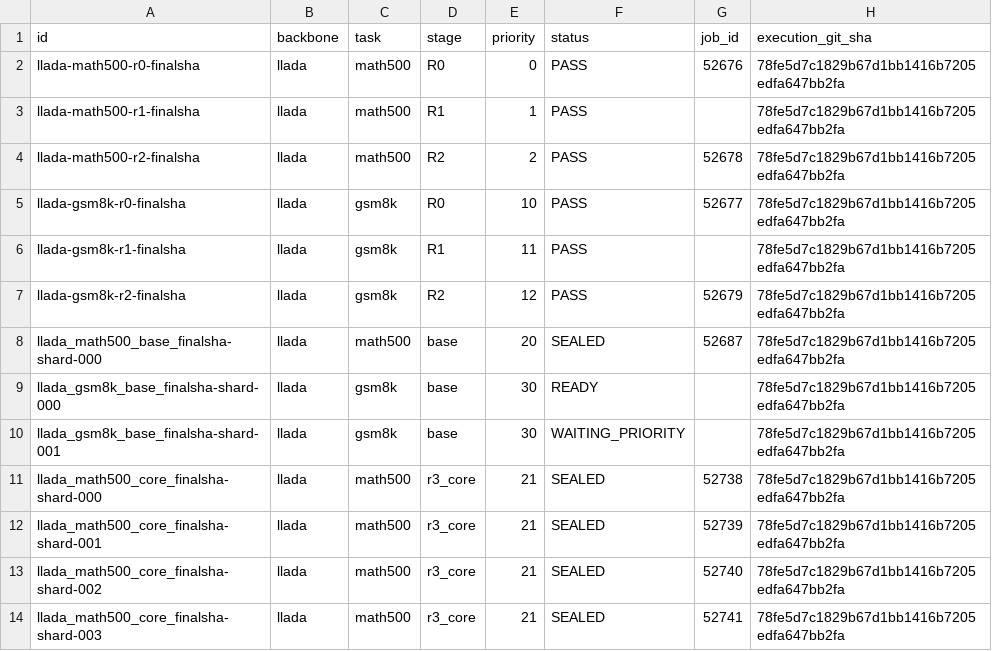
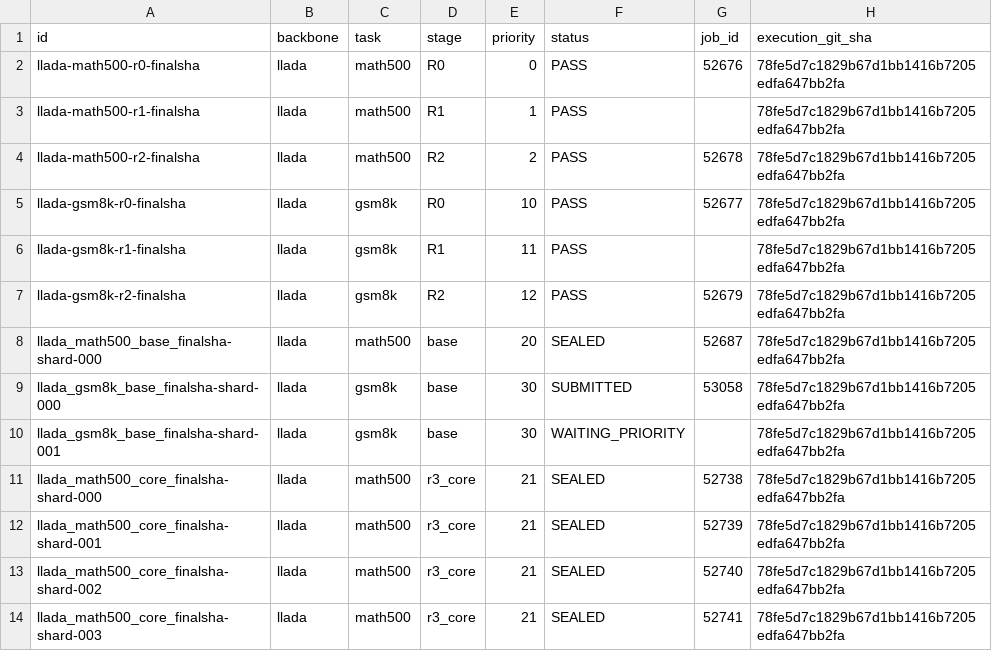
Before and after one commit to imaimonkey/repairable-state-discovery, a CSV file: status/v2r/shard_matrix.csv, drawn as a sheet; only a part is shown.

Commit message:
Update reference-primary gate and resource status

```diff
--- a/status/v2r/shard_matrix.csv
+++ b/status/v2r/shard_matrix.csv
@@ -8,3 +8,3 @@ llada-gsm8k-r2-finalsha,llada,gsm8k,R2,12,PASS,52679,78fe5d7c1829b67d1bb1416b720
 llada_math500_base_finalsha-shard-000,llada,math500,base,20,SEALED,52687,78fe5d7c1829b67d1bb1416b7205edfa647bb2fa
-llada_gsm8k_base_finalsha-shard-000,llada,gsm8k,base,30,READY,,78fe5d7c1829b67d1bb1416b7205edfa647bb2fa
+llada_gsm8k_base_finalsha-shard-000,llada,gsm8k,base,30,SUBMITTED,53058,78fe5d7c1829b67d1bb1416b7205edfa647bb2fa
 llada_gsm8k_base_finalsha-shard-001,llada,gsm8k,base,30,WAITING_PRIORITY,,78fe5d7c1829b67d1bb1416b7205edfa647bb2fa
```
Also changed, not shown: 17 other files.
